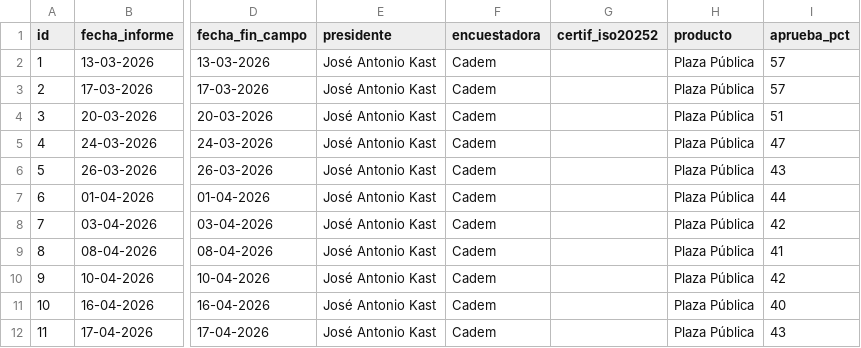
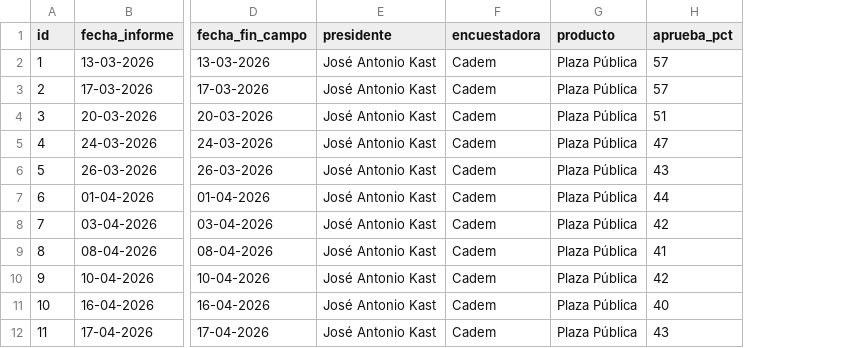
Before and after one commit to cbuzeta/aprobacion-presidencial, a CSV file: data/aprobacion_presidencial.csv, drawn as a sheet; only a part is shown, gaps mark what is left out; the diff names each change by its address in the sheet, - before the commit and + after, or states it on an @@ line.

```diff
--- a/data/aprobacion_presidencial.csv
+++ b/data/aprobacion_presidencial.csv
-column G (certif_iso20252), empty
```
Also changed, not shown: 1 other file.
